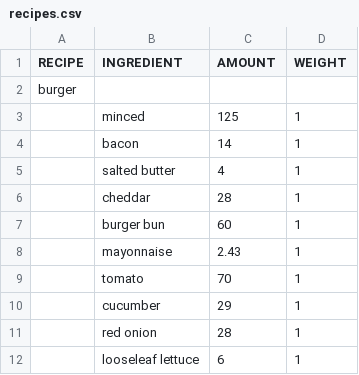
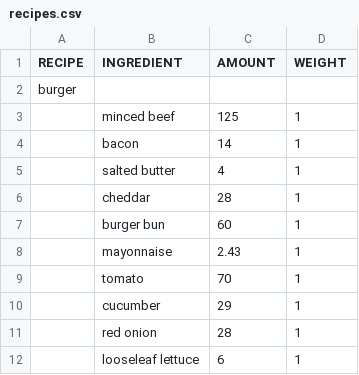
Before and after one commit to atjn/AAU-P1-B226, a CSV file: data/recipes.csv, drawn as a sheet.

Commit message:
Fixed the recipe and edited the readIngredients func

```diff
--- a/data/recipes.csv
+++ b/data/recipes.csv
@@ -2,3 +2,3 @@
 burger;;;
-;minced;125;1
+;minced beef;125;1
 ;bacon;14;1
```
Also changed, not shown: 1 other file.
